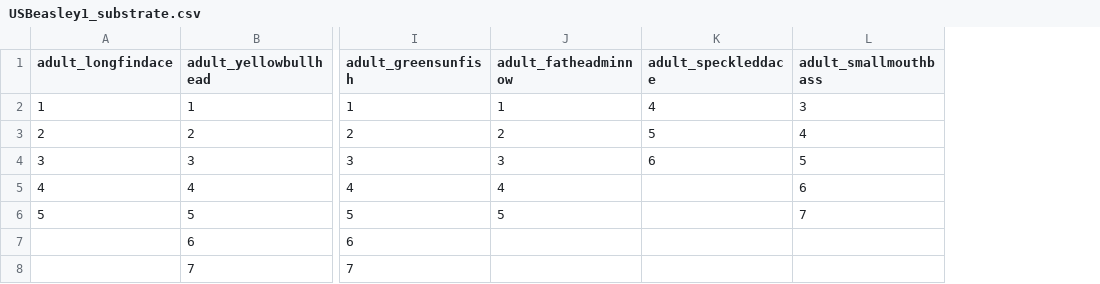
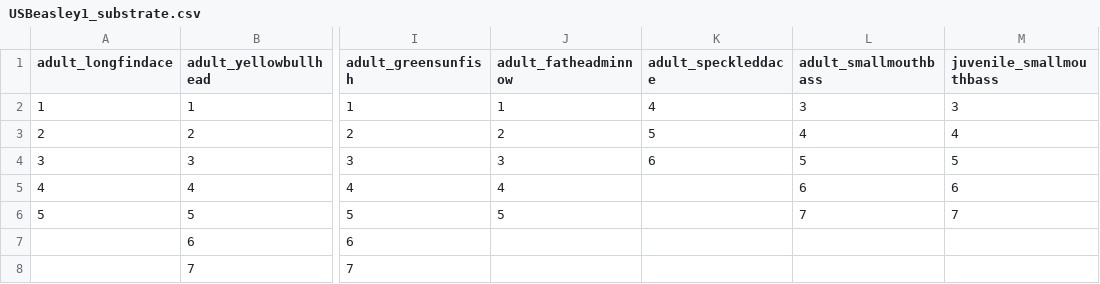
Before and after one commit to passeroe/verde-refdss, a CSV file: reaches/USBeasley1_2.12.20/habitat_info/USBeasley1_substrate.csv, drawn as a sheet; only a part is shown, gaps mark what is left out; the diff names each change by its address in the sheet, - before the commit and + after, or states it on an @@ line.

```diff
--- a/reaches/USBeasley1_2.12.20/habitat_info/USBeasley1_substrate.csv
+++ b/reaches/USBeasley1_2.12.20/habitat_info/USBeasley1_substrate.csv
+column M (juvenile_smallmouthbass), rows 2-6: 3 | 4 | 5 | 6 | 7
```
Also changed, not shown: pt_desertsucker_adult_10day_min_sum.csv, pt_smallmouthbass_adult_10day_min_sum.csv, 16 other files.
